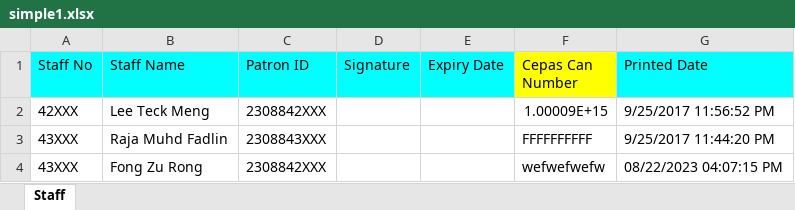
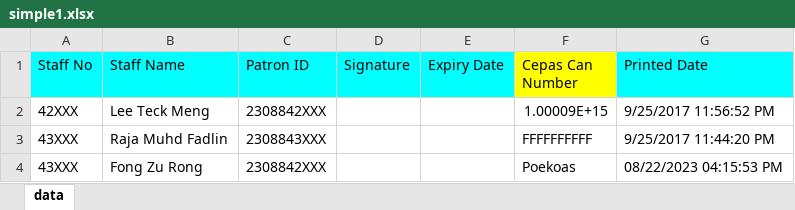
Before and after one commit to huaichee/read-card, an Excel workbook: simple1.xlsx, sheet data, drawn as a sheet; values as stored, in another font and other column widths than the file's, no borders; the diff names each change by its address in the sheet, - before the commit and + after, or states it on an @@ line.

```diff
--- a/simple1.xlsx (sheet data)
+++ b/simple1.xlsx (sheet data)
-sheet tab: Staff
+sheet tab: data
-F4 (Cepas Can Number): wefwefwefw
+F4 (Cepas Can Number): Poekoas
-G4 (Printed Date): 08/22/2023 04:07:15 PM
+G4 (Printed Date): 08/22/2023 04:15:53 PM
```
Also changed, not shown: 1 other file.
